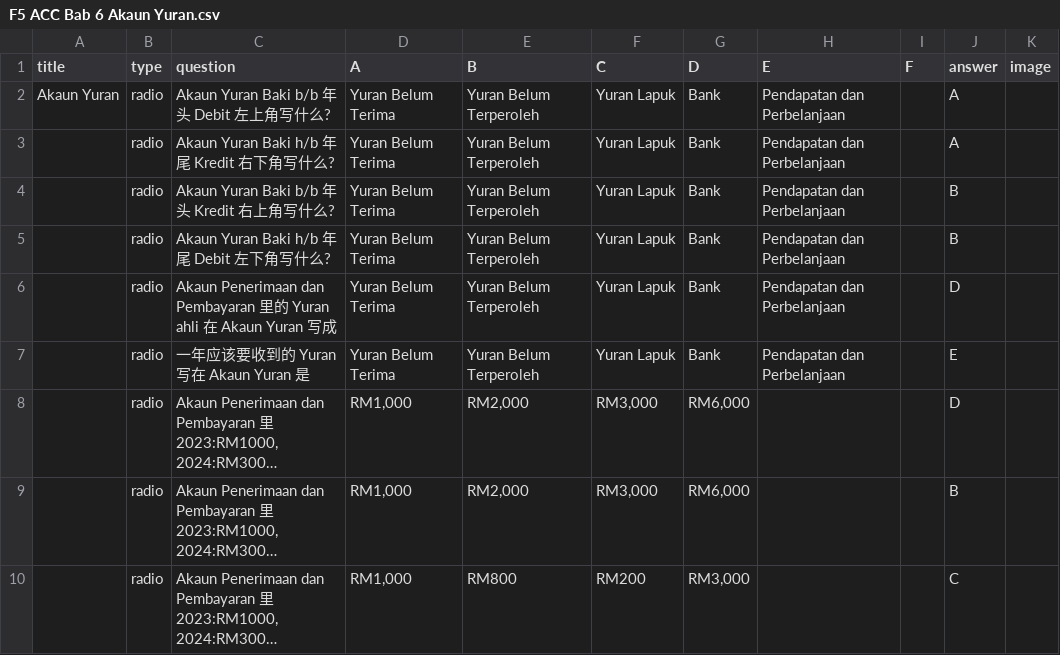
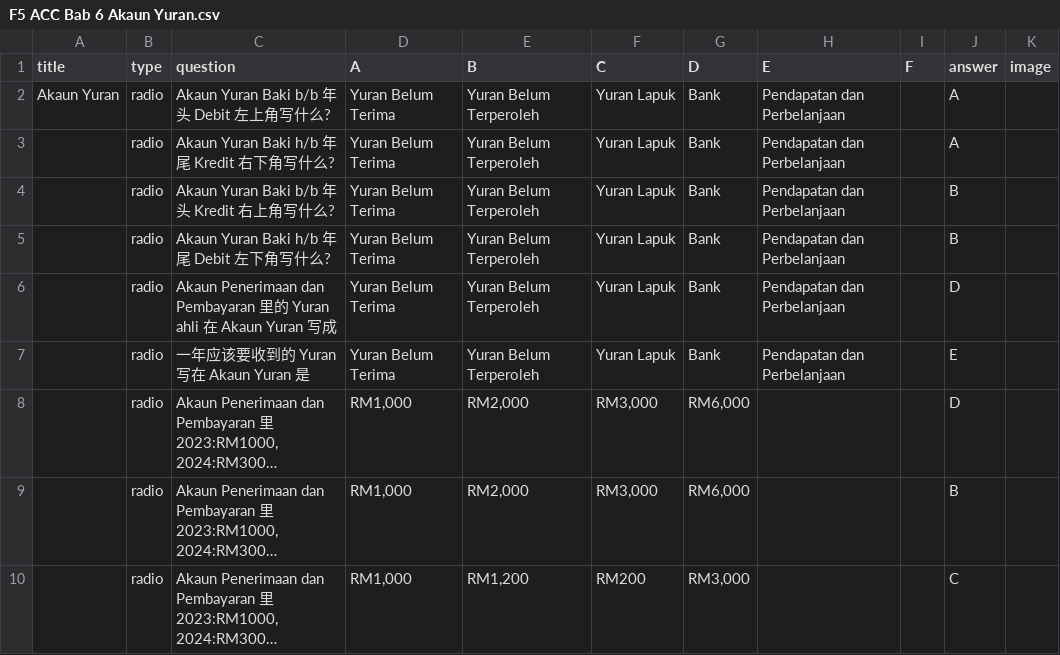
Before and after one commit to nobody0619/F5-ACC, a CSV file: F5 ACC Bab 6 Akaun Yuran.csv, drawn as a sheet; long unchanged cells end in …; the diff names each change by its address in the sheet, - before the commit and + after, or states it on an @@ line.

```diff
--- a/F5 ACC Bab 6 Akaun Yuran.csv
+++ b/F5 ACC Bab 6 Akaun Yuran.csv
-E10 (B): RM800
+E10 (B): RM1,200
```
Also changed, not shown: F5 ACC Bab 6 Akaun Pendapatan dan Perbelanjaan.csv.
